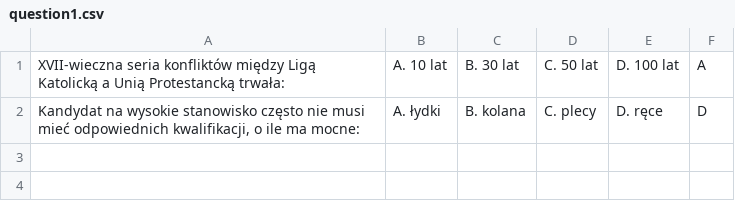
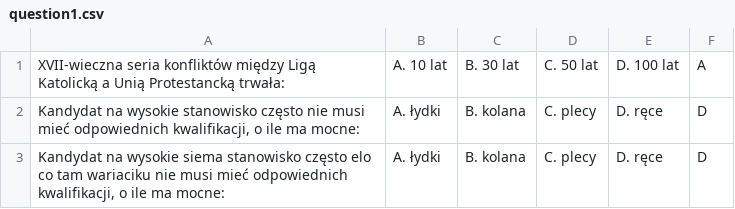
Before and after one commit to bartipablo/Who-Wants-to-Be-a-Millionaire, a CSV file: Millionaires/cmake-build-debug/question1.csv, drawn as a sheet.

```diff
--- a/Millionaires/cmake-build-debug/question1.csv
+++ b/Millionaires/cmake-build-debug/question1.csv
@@ -2 +2,2 @@ XVII-wieczna seria konfliktów między Ligą Katolicką a Unią Protestancką tr
 Kandydat na wysokie stanowisko często nie musi mieć odpowiednich kwalifikacji, o ile ma mocne:;A. łydki;B. kolana;C. plecy;D. ręce;D
+Kandydat na wysokie siema stanowisko często elo co tam wariaciku nie musi mieć odpowiednich kwalifikacji, o ile ma mocne:;A. łydki;B. kolana;C. plecy;D. ręce;D
```
Also changed, not shown: 13 other files.
